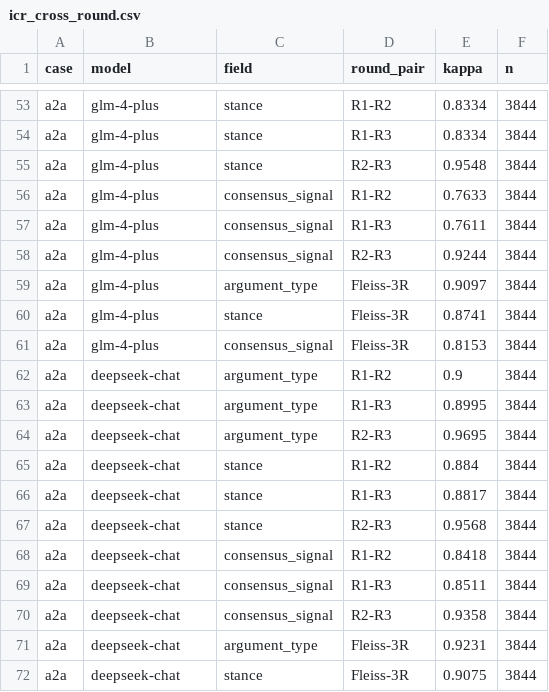
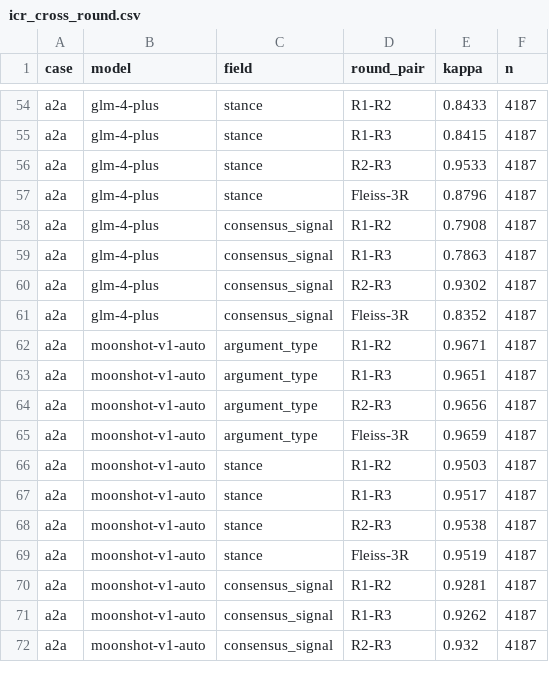
Before and after one commit to kl41r3/erc8004-a2a-case-study, a CSV file: analysis/metrics/r2/icr_cross_round.csv, drawn as a sheet; only a part is shown, gaps mark what is left out; removed rows and columns are numbered as before the commit, all else as after; the diff covers the shown part only; the diff names each change by its address in the sheet, - before the commit and + after, or states it on an @@ line.

```diff
--- a/analysis/metrics/r2/icr_cross_round.csv
+++ b/analysis/metrics/r2/icr_cross_round.csv
-E54 (kappa): 0.8334
+E54 (kappa): 0.8433
-F54:F56 (n): 3844
+F54:F56 (n): 4187
-E55 (kappa): 0.8334
+E55 (kappa): 0.8415
-E56 (kappa): 0.9548
+E56 (kappa): 0.9533
+row 57: a2a | glm-4-plus | stance | Fleiss-3R | 0.8796 | 4187
-E58 (kappa): 0.7633
+E58 (kappa): 0.7908
-F58:F60 (n): 3844
+F58:F60 (n): 4187
-E59 (kappa): 0.7611
+E59 (kappa): 0.7863
-E60 (kappa): 0.9244
+E60 (kappa): 0.9302
-row 59: a2a | glm-4-plus | argument_type | Fleiss-3R | 0.9097 | 3844
-row 60: a2a | glm-4-plus | stance | Fleiss-3R | 0.8741 | 3844
-E61 (kappa): 0.8153
+E61 (kappa): 0.8352
-F61:F64 (n): 3844
+F61:F64 (n): 4187
-B62:B64 (model): deepseek-chat
+B62:B64 (model): moonshot-v1-auto
-E62 (kappa): 0.9
+E62 (kappa): 0.9671
-E63 (kappa): 0.8995
+E63 (kappa): 0.9651
-E64 (kappa): 0.9695
+E64 (kappa): 0.9656
+row 65: a2a | moonshot-v1-auto | argument_type | Fleiss-3R | 0.9659 | 4187
-B66:B68 (model): deepseek-chat
+B66:B68 (model): moonshot-v1-auto
-E66 (kappa): 0.884
+E66 (kappa): 0.9503
-F66:F68 (n): 3844
+F66:F68 (n): 4187
-E67 (kappa): 0.8817
+E67 (kappa): 0.9517
-E68 (kappa): 0.9568
+E68 (kappa): 0.9538
+row 69: a2a | moonshot-v1-auto | stance | Fleiss-3R | 0.9519 | 4187
-B70:B72 (model): deepseek-chat
+B70:B72 (model): moonshot-v1-auto
-E70 (kappa): 0.8418
+E70 (kappa): 0.9281
-F70:F72 (n): 3844
+F70:F72 (n): 4187
-E71 (kappa): 0.8511
+E71 (kappa): 0.9262
-E72 (kappa): 0.9358
+E72 (kappa): 0.932
-row 71: a2a | deepseek-chat | argument_type | Fleiss-3R | 0.9231 | 3844
-row 72: a2a | deepseek-chat | stance | Fleiss-3R | 0.9075 | 3844
```
Also changed, not shown: 5 added rows, 4 removed rows, 4 moved rows and 49 edited cells elsewhere in this file, 8 other files.
